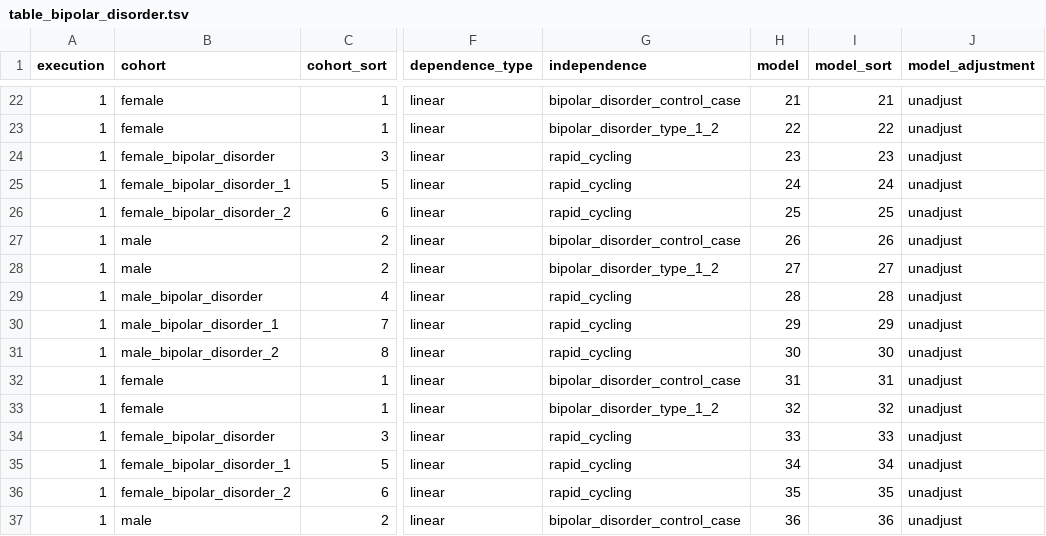
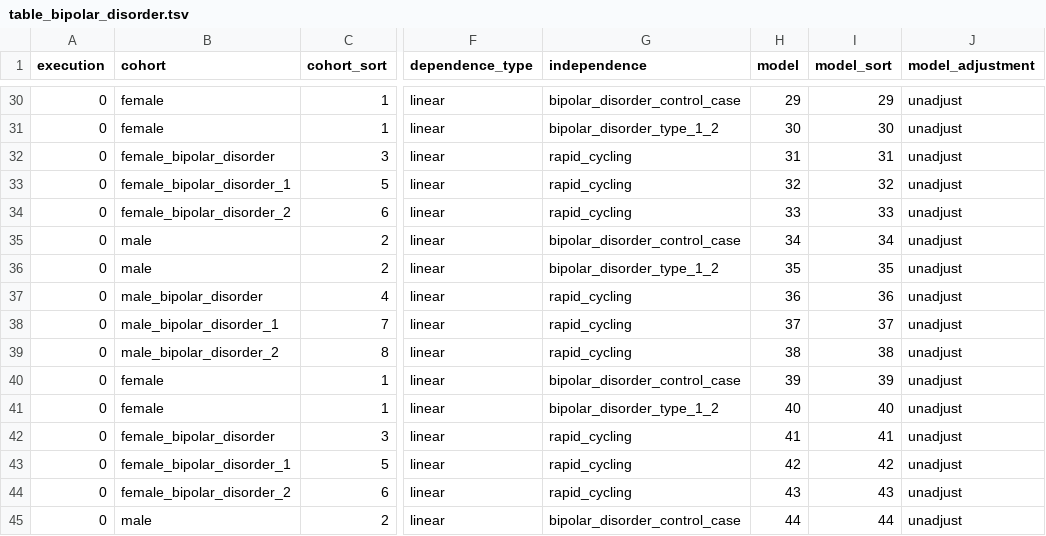
Before and after one commit to tcameronwaller/stragglers, a TSV file: parameters/regression_cohorts_models/table_bipolar_disorder.tsv, drawn as a sheet; only a part is shown, gaps mark what is left out; addresses are those after the commit; the diff covers the shown part only; the diff names each change by its address in the sheet, - before the commit and + after, or states it on an @@ line.

```diff
--- a/parameters/regression_cohorts_models/table_bipolar_disorder.tsv
+++ b/parameters/regression_cohorts_models/table_bipolar_disorder.tsv
-A30:A45 (execution): 1
+A30:A45 (execution): 0
-H30 (model): 21
+H30 (model): 29
-I30 (model_sort): 21
+I30 (model_sort): 29
-H31 (model): 22
+H31 (model): 30
-I31 (model_sort): 22
+I31 (model_sort): 30
-H32 (model): 23
+H32 (model): 31
-I32 (model_sort): 23
+I32 (model_sort): 31
-H33 (model): 24
+H33 (model): 32
-I33 (model_sort): 24
+I33 (model_sort): 32
-H34 (model): 25
+H34 (model): 33
-I34 (model_sort): 25
+I34 (model_sort): 33
-H35 (model): 26
+H35 (model): 34
-I35 (model_sort): 26
+I35 (model_sort): 34
-H36 (model): 27
+H36 (model): 35
-I36 (model_sort): 27
+I36 (model_sort): 35
-H37 (model): 28
+H37 (model): 36
-I37 (model_sort): 28
+I37 (model_sort): 36
-H38 (model): 29
+H38 (model): 37
-I38 (model_sort): 29
+I38 (model_sort): 37
-H39 (model): 30
+H39 (model): 38
-I39 (model_sort): 30
+I39 (model_sort): 38
-H40 (model): 31
+H40 (model): 39
-I40 (model_sort): 31
+I40 (model_sort): 39
-H41 (model): 32
+H41 (model): 40
-I41 (model_sort): 32
+I41 (model_sort): 40
-H42 (model): 33
+H42 (model): 41
-I42 (model_sort): 33
+I42 (model_sort): 41
-H43 (model): 34
+H43 (model): 42
-I43 (model_sort): 34
+I43 (model_sort): 42
-H44 (model): 35
+H44 (model): 43
-I44 (model_sort): 35
+I44 (model_sort): 43
-H45 (model): 36
+H45 (model): 44
-I45 (model_sort): 36
+I45 (model_sort): 44
```
Also changed, not shown: 8 added rows and 52 edited cells elsewhere in this file, 1 other file.
